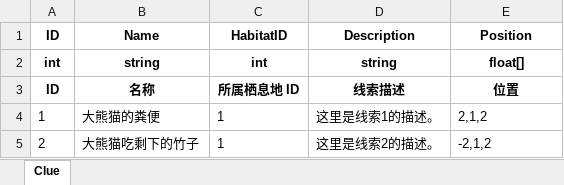
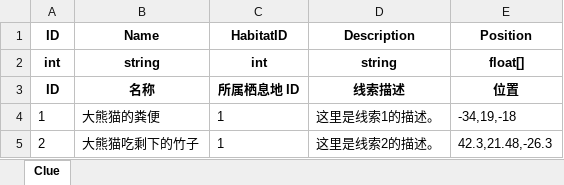
Before and after one commit to daixxtech/habitats-exploration, an Excel workbook: Config/Clues.xlsx, sheet Clue, drawn as a sheet; values as stored, in another font and other column widths than the file's, no borders; the diff names each change by its address in the sheet, - before the commit and + after, or states it on an @@ line.

```diff
--- a/Config/Clues.xlsx (sheet Clue)
+++ b/Config/Clues.xlsx (sheet Clue)
-E4 (Position): 2,1,2
+E4 (Position): -34,19,-18
-E5 (Position): -2,1,2
+E5 (Position): 42.3,21.48,-26.3
```
Also changed, not shown: 16 other files.
